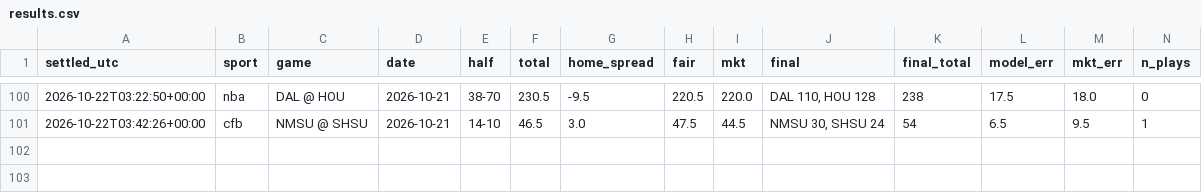
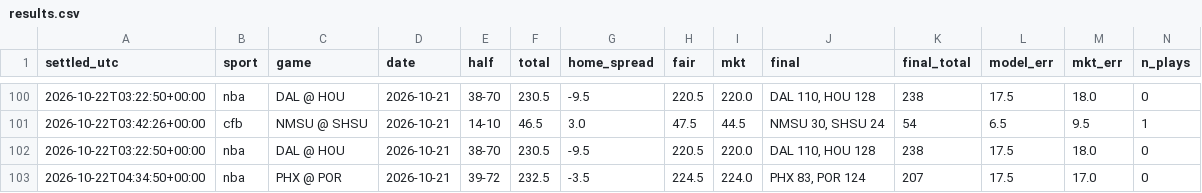
Before and after one commit to fouronetrue/halftime-desk, a CSV file: log/results.csv, drawn as a sheet; only a part is shown, gaps mark what is left out; rows hold the shown columns only; the diff names each change by its address in the sheet, - before the commit and + after, or states it on an @@ line.

```diff
--- a/log/results.csv
+++ b/log/results.csv
+row 102: 2026-10-22T03:22:50+00:00 | nba | DAL @ HOU | 2026-10-21 | 38-70 | 230.5 | -9.5 | 220.5 | 220.0 | DAL 110, HOU 128 | 238 | 17.5 | 18.0 | 0
+row 103: 2026-10-22T04:34:50+00:00 | nba | PHX @ POR | 2026-10-21 | 39-72 | 232.5 | -3.5 | 224.5 | 224.0 | PHX 83, POR 124 | 207 | 17.5 | 17.0 | 0
```
Also changed, not shown: 1 other file.
